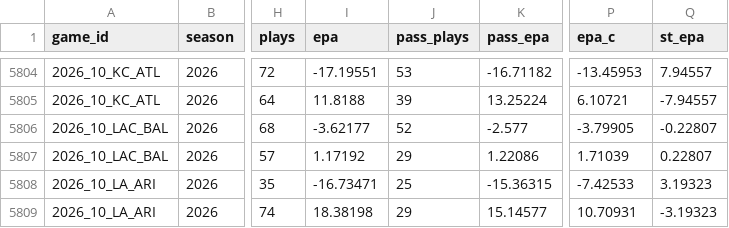
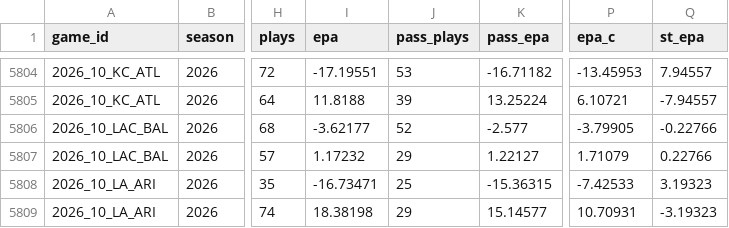
Before and after one commit to jack-more/MORELLOSIMS, a CSV file: nfl_pipeline/data/team_games.csv, drawn as a sheet; only a part is shown, gaps mark what is left out; the diff names each change by its address in the sheet, - before the commit and + after, or states it on an @@ line.

```diff
--- a/nfl_pipeline/data/team_games.csv
+++ b/nfl_pipeline/data/team_games.csv
-Q5806 (st_epa): -0.22807
+Q5806 (st_epa): -0.22766
-I5807 (epa): 1.17192
+I5807 (epa): 1.17232
-K5807 (pass_epa): 1.22086
+K5807 (pass_epa): 1.22127
-P5807 (epa_c): 1.71039
+P5807 (epa_c): 1.71079
-Q5807 (st_epa): 0.22807
+Q5807 (st_epa): 0.22766
```
Also changed, not shown: nfl_pipeline/data/qb_games.csv, nfl_pipeline/data/schedules.csv, 1 other file.
